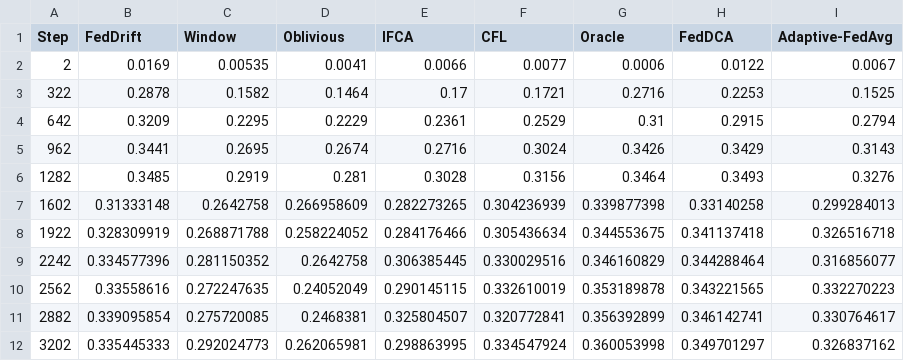
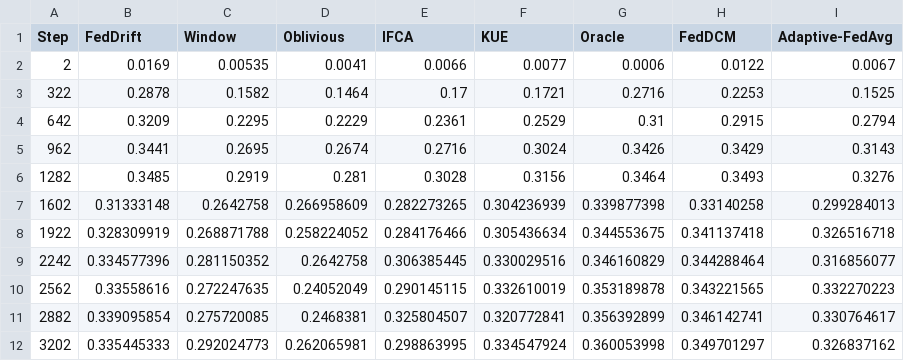
Before and after one commit to Gerid/PFL-Non-IID, a CSV file: results/uniform_sampled_data.csv, drawn as a sheet.

```diff
--- a/results/uniform_sampled_data.csv
+++ b/results/uniform_sampled_data.csv
@@ -1,2 +1,2 @@
-Step,FedDrift,Window,Oblivious,IFCA,CFL,Oracle,FedDCA,Adaptive-FedAvg
+Step,FedDrift,Window,Oblivious,IFCA,KUE,Oracle,FedDCM,Adaptive-FedAvg
 2,0.0169,0.00535,0.0041,0.0066,0.0077,0.0006,0.0122,0.0067
```
Also changed, not shown: 7 other files.
